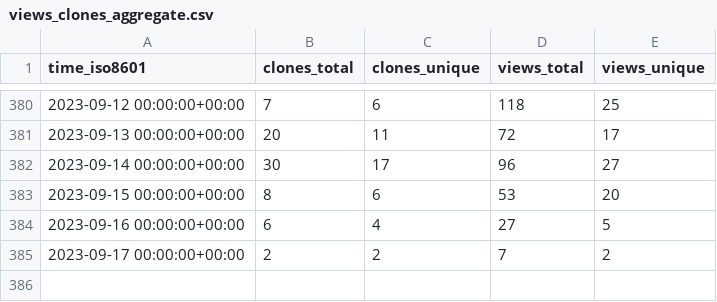
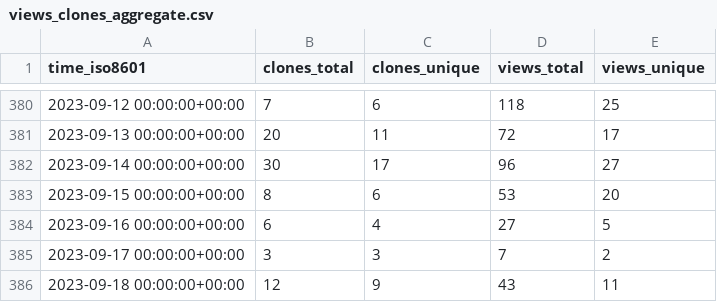
Before and after one commit to PetervanLunteren/EcoAssist, a CSV file: PetervanLunteren/EcoAssist/ghrs-data/views_clones_aggregate.csv, drawn as a sheet; only a part is shown, gaps mark what is left out.

```diff
--- a/PetervanLunteren/EcoAssist/ghrs-data/views_clones_aggregate.csv
+++ b/PetervanLunteren/EcoAssist/ghrs-data/views_clones_aggregate.csv
@@ -384,2 +384,3 @@ time_iso8601,clones_total,clones_unique,views_total,views_unique
 2023-09-16 00:00:00+00:00,6,4,27,5
-2023-09-17 00:00:00+00:00,2,2,7,2
+2023-09-17 00:00:00+00:00,3,3,7,2
+2023-09-18 00:00:00+00:00,12,9,43,11
```
Also changed, not shown: 1 other file.
